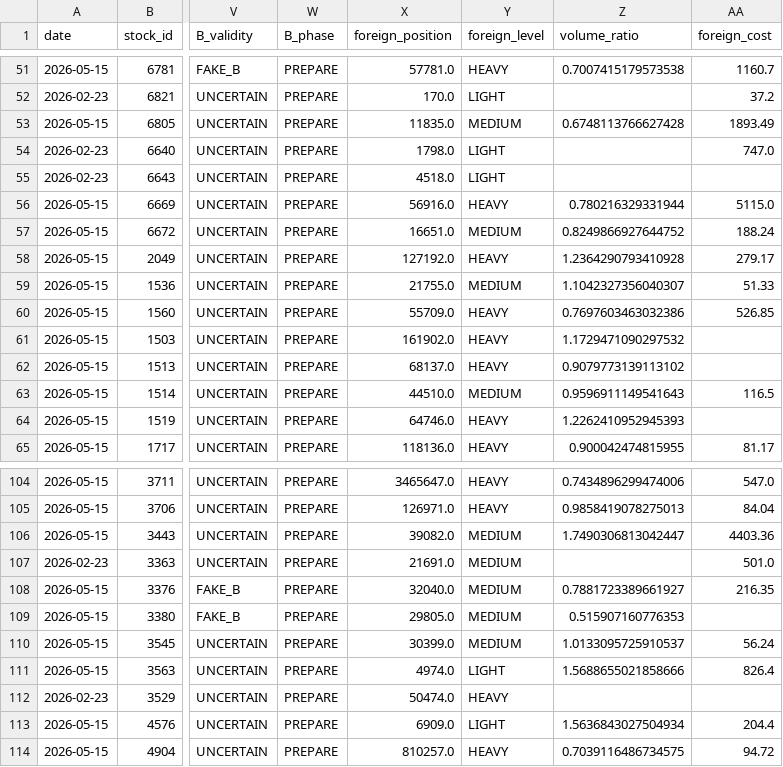
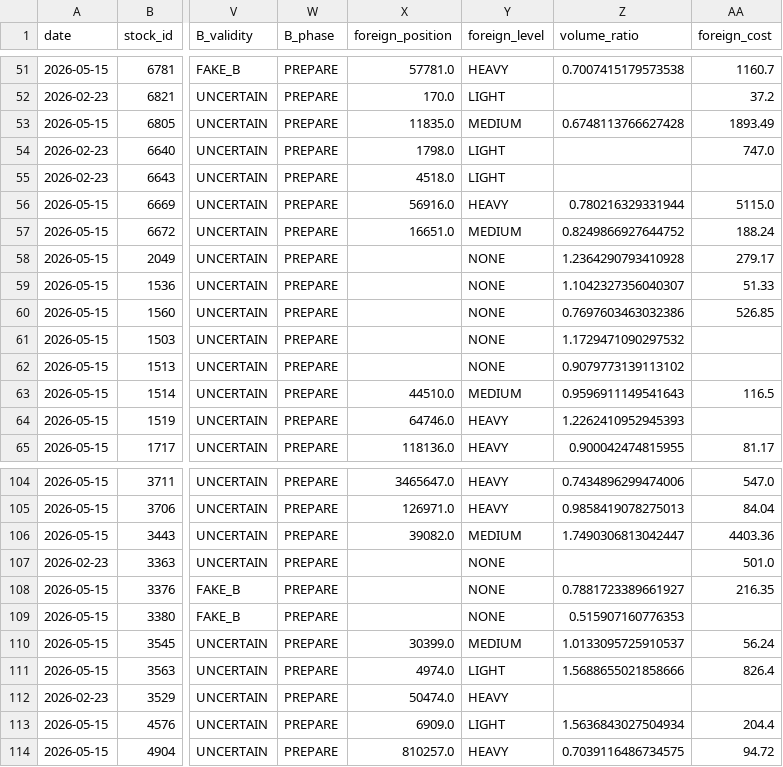
Before and after one commit to a553971-star/banshi-system, a CSV file: latest_decisions_ai.csv, drawn as a sheet; only a part is shown, gaps mark what is left out; the diff names each change by its address in the sheet, - before the commit and + after, or states it on an @@ line.

```diff
--- a/latest_decisions_ai.csv
+++ b/latest_decisions_ai.csv
-X58 (foreign_position): 127192.0
+X58 (foreign_position): (empty)
-Y58 (foreign_level): HEAVY
+Y58 (foreign_level): NONE
-X59 (foreign_position): 21755.0
+X59 (foreign_position): (empty)
-Y59 (foreign_level): MEDIUM
+Y59 (foreign_level): NONE
-X60 (foreign_position): 55709.0
+X60 (foreign_position): (empty)
-Y60:Y62 (foreign_level): HEAVY
+Y60:Y62 (foreign_level): NONE
-X61 (foreign_position): 161902.0
+X61 (foreign_position): (empty)
-X62 (foreign_position): 68137.0
+X62 (foreign_position): (empty)
-X107 (foreign_position): 21691.0
+X107 (foreign_position): (empty)
-Y107:Y109 (foreign_level): MEDIUM
+Y107:Y109 (foreign_level): NONE
-X108 (foreign_position): 32040.0
+X108 (foreign_position): (empty)
-X109 (foreign_position): 29805.0
+X109 (foreign_position): (empty)
```
Also changed, not shown: latest_decisions_universe.csv, 2 other files.
